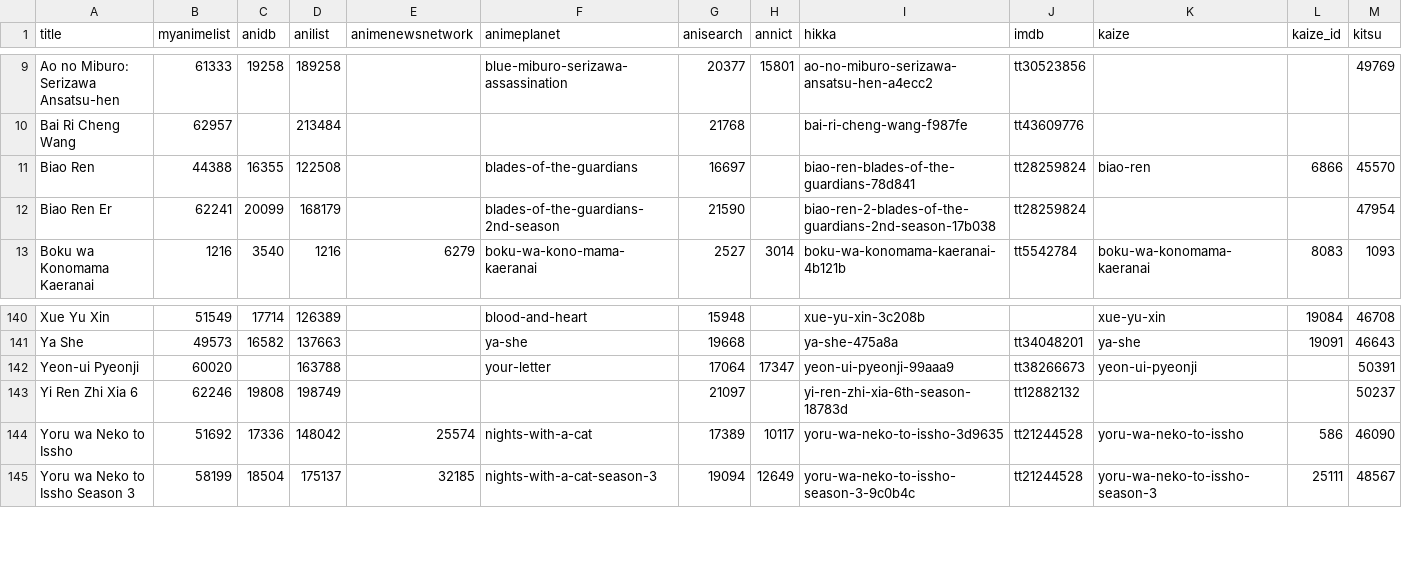
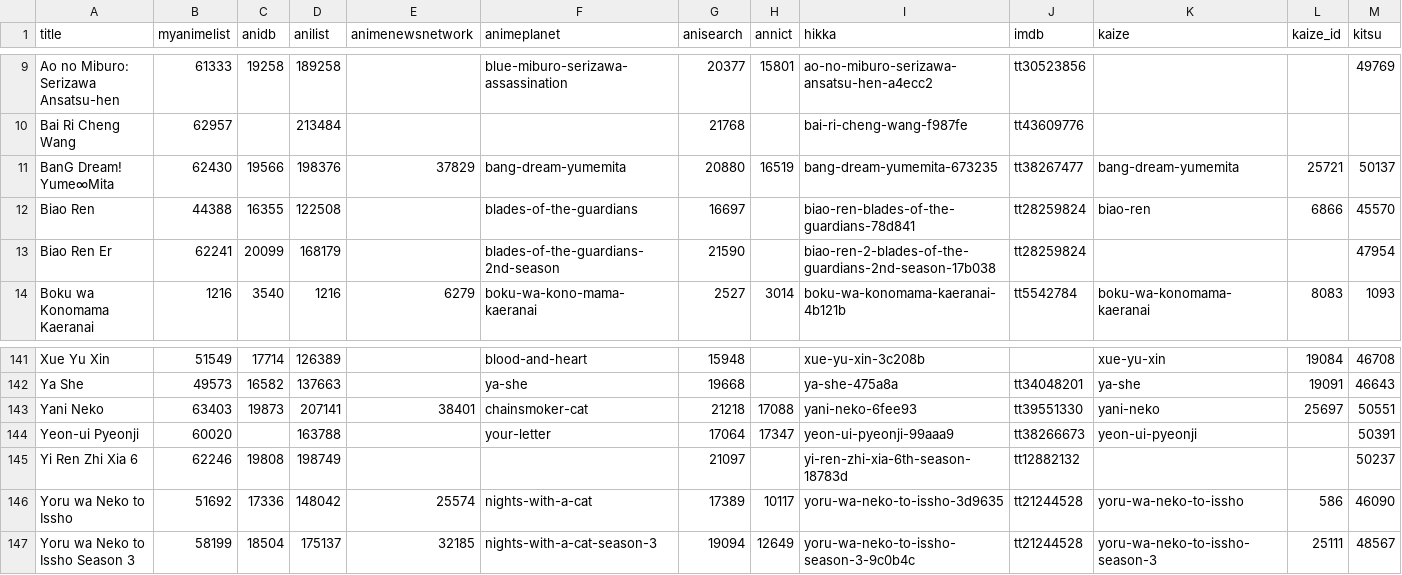
Before and after one commit to nattadasu/animeApi, a TSV file: database/raw/geckyzz-map.tsv, drawn as a sheet; only a part is shown, gaps mark what is left out; rows hold the shown columns only; the diff names each change by its address in the sheet, - before the commit and + after, or states it on an @@ line.

```diff
--- a/database/raw/geckyzz-map.tsv
+++ b/database/raw/geckyzz-map.tsv
+row 11: BanG Dream! Yume∞Mita | 62430 | 19566 | 198376 | 37829 | bang-dream-yumemita | 20880 | 16519 | bang-dream-yumemita-673235 | tt38267477 | bang-dream-yumemita | 25721 | 50137
+row 143: Yani Neko | 63403 | 19873 | 207141 | 38401 | chainsmoker-cat | 21218 | 17088 | yani-neko-6fee93 | tt39551330 | yani-neko | 25697 | 50551
```
Also changed, not shown: database/raw/.downloader.tsv, 12 other files.
